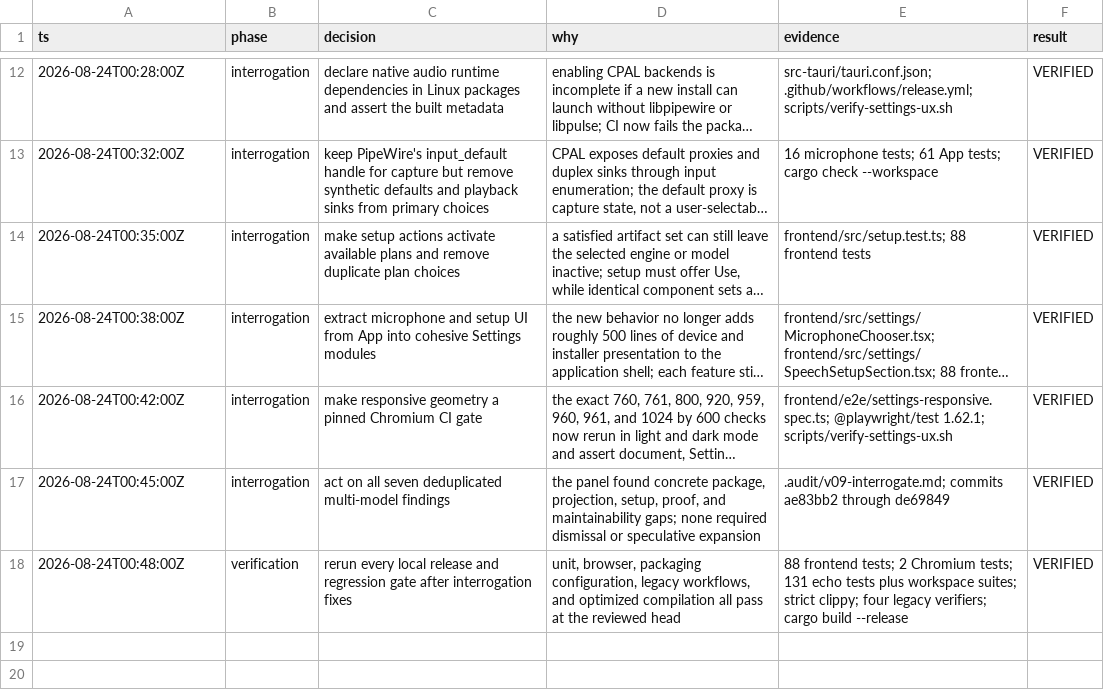
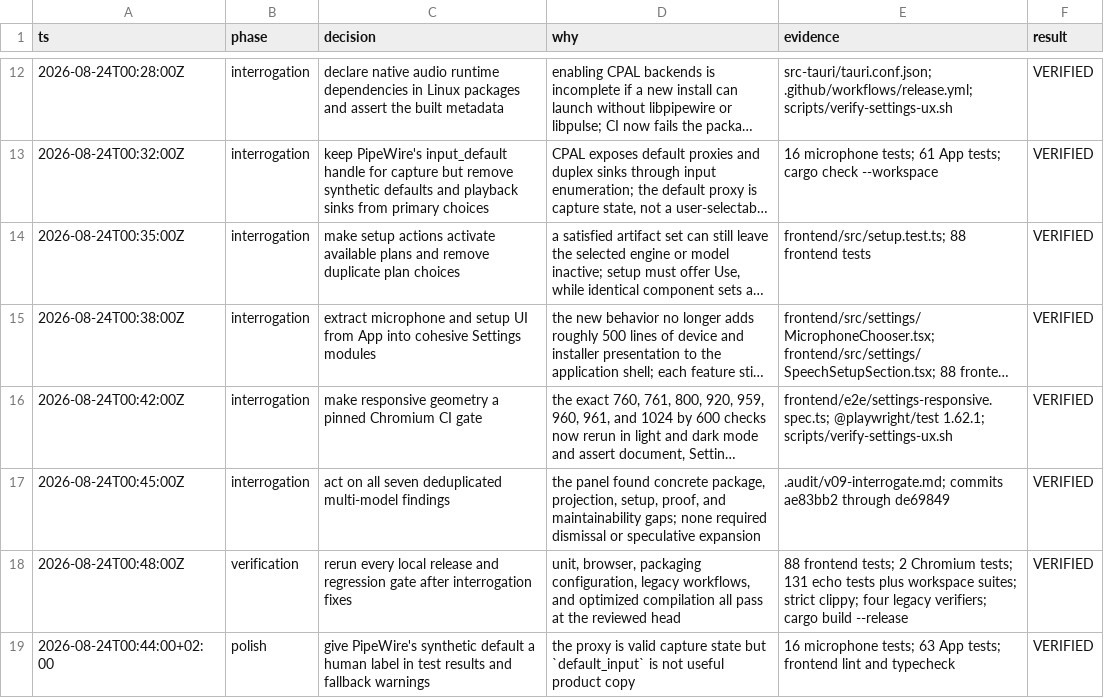
Before and after one commit to ddv1982/echo, a TSV file: .audit/v09-settings-audio.tsv, drawn as a sheet; only a part is shown, gaps mark what is left out; long unchanged cells end in …; the diff names each change by its address in the sheet, - before the commit and + after, or states it on an @@ line.

Commit message:
fix: name the Linux system input clearly

```diff
--- a/.audit/v09-settings-audio.tsv
+++ b/.audit/v09-settings-audio.tsv
+row 19: 2026-08-24T00:44:00+02:00 | polish | give PipeWire's synthetic default a human label in test results and fallback warnings | the proxy is valid capture state but `default_input` is not useful product copy | 16 microphone tests; 63 App tests; frontend lint and typecheck | VERIFIED
```
Also changed, not shown: 3 other files.
